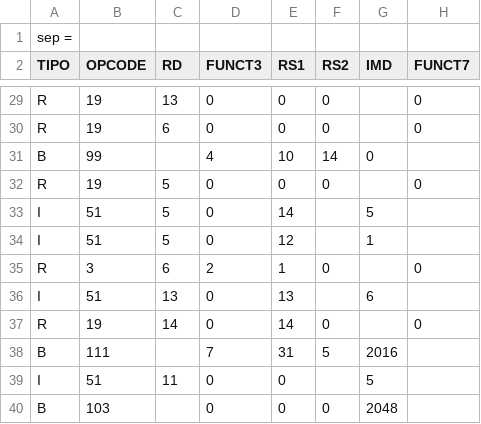
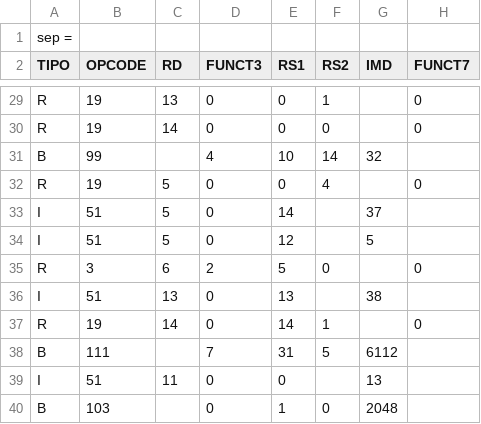
Before and after one commit to lucastaf/Contagem-de-Instrucoes-do-RISC-V, a CSV file: result.csv, drawn as a sheet; only a part is shown, gaps mark what is left out; the diff covers the shown part only; the diff names each change by its address in the sheet, - before the commit and + after, or states it on an @@ line.

```diff
--- a/result.csv
+++ b/result.csv
-F29 (RS2): 0
+F29 (RS2): 1
-C30 (RD): 6
+C30 (RD): 14
-G31 (IMD): 0
+G31 (IMD): 32
-F32 (RS2): 0
+F32 (RS2): 4
-G33 (IMD): 5
+G33 (IMD): 37
-G34 (IMD): 1
+G34 (IMD): 5
-E35 (RS1): 1
+E35 (RS1): 5
-G36 (IMD): 6
+G36 (IMD): 38
-F37 (RS2): 0
+F37 (RS2): 1
-G38 (IMD): 2016
+G38 (IMD): 6112
-G39 (IMD): 5
+G39 (IMD): 13
-E40 (RS1): 0
+E40 (RS1): 1
```
Also changed, not shown: 2 added rows, 2 removed rows and 24 edited cells elsewhere in this file, 3 other files.
